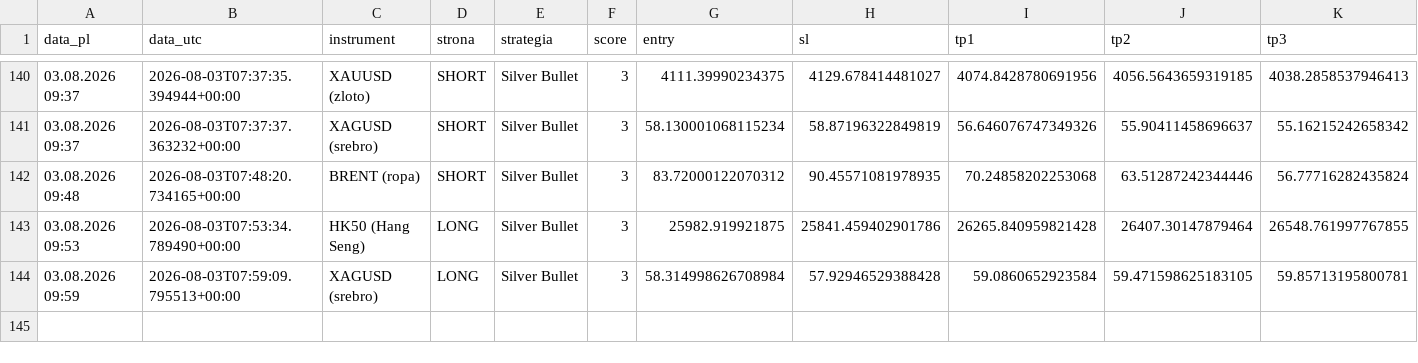
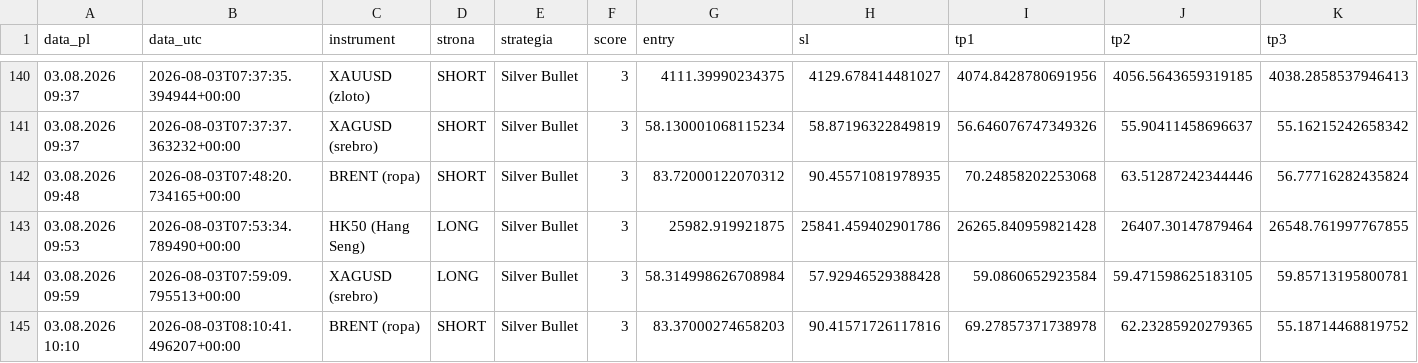
Before and after one commit to Aslaf2/sygna-y-bot, a CSV file: sygnaly_log.csv, drawn as a sheet; only a part is shown, gaps mark what is left out; rows hold the shown columns only; the diff names each change by its address in the sheet, - before the commit and + after, or states it on an @@ line.

```diff
--- a/sygnaly_log.csv
+++ b/sygnaly_log.csv
+row 145: 03.08.2026 10:10 | 2026-08-03T08:10:41.496207+00:00 | BRENT (ropa) | SHORT | Silver Bullet | 3 | 83.37000274658203 | 90.41571726117816 | 69.27857371738978 | 62.23285920279365 | 55.18714468819752
```
Also changed, not shown: sygnaly_odrzucone_tv.csv, 4 other files.
